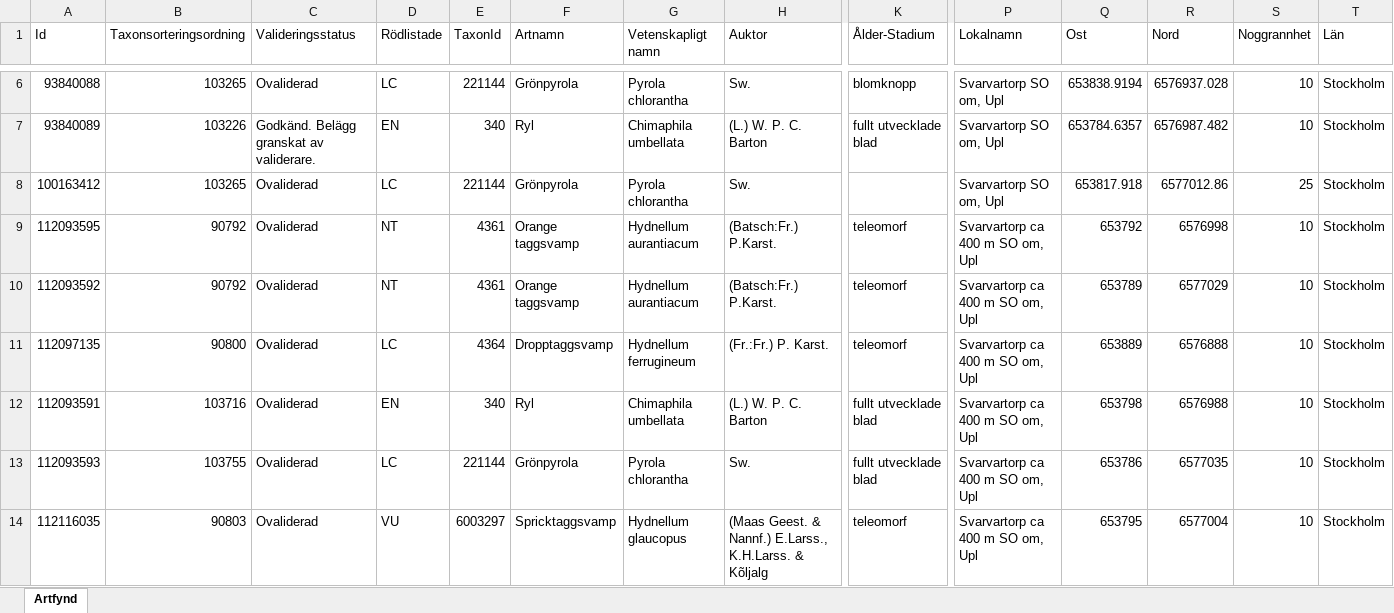
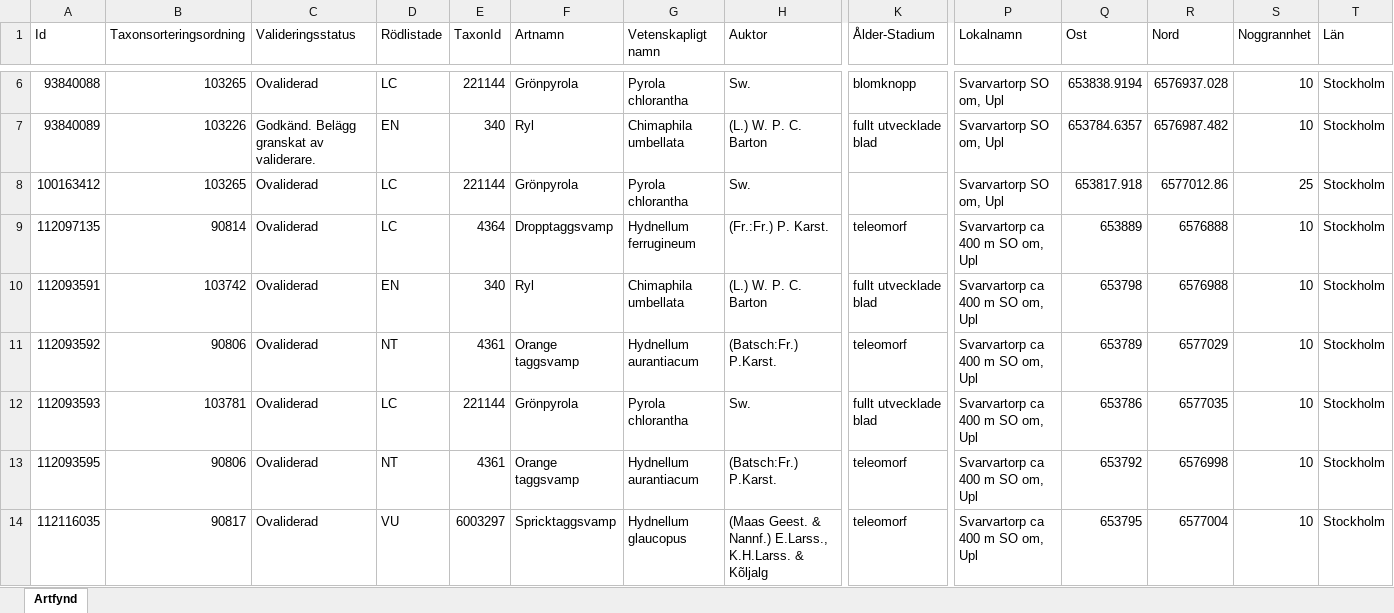
Before and after one commit to klasma/Logging_EKERO, an Excel workbook: artfynd/A 14020-2023.xlsx, sheet Artfynd, drawn as a sheet; only a part is shown, gaps mark what is left out; values as stored, in another font and other column widths than the file's, no borders; removed rows and columns are numbered as before the commit, all else as after; rows hold the shown columns only; the diff names each change by its address in the sheet, - before the commit and + after, or states it on an @@ line.

```diff
--- a/artfynd/A 14020-2023.xlsx (sheet Artfynd)
+++ b/artfynd/A 14020-2023.xlsx (sheet Artfynd)
-row 9: 112093595 | 90792 | Ovaliderad | NT | 4361 | Orange taggsvamp | Hydnellum aurantiacum | (Batsch:Fr.) P.Karst. | teleomorf | Svarvartorp ca 400 m SO om, Upl | 653792 | 6576998 | 10 | Stockholm
-row 10: 112093592 | 90792 | Ovaliderad | NT | 4361 | Orange taggsvamp | Hydnellum aurantiacum | (Batsch:Fr.) P.Karst. | teleomorf | Svarvartorp ca 400 m SO om, Upl | 653789 | 6577029 | 10 | Stockholm
-B9 (Taxonsorteringsordning): 90800
+B9 (Taxonsorteringsordning): 90814
-B10 (Taxonsorteringsordning): 103716
+B10 (Taxonsorteringsordning): 103742
+row 11: 112093592 | 90806 | Ovaliderad | NT | 4361 | Orange taggsvamp | Hydnellum aurantiacum | (Batsch:Fr.) P.Karst. | teleomorf | Svarvartorp ca 400 m SO om, Upl | 653789 | 6577029 | 10 | Stockholm
-B12 (Taxonsorteringsordning): 103755
+B12 (Taxonsorteringsordning): 103781
+row 13: 112093595 | 90806 | Ovaliderad | NT | 4361 | Orange taggsvamp | Hydnellum aurantiacum | (Batsch:Fr.) P.Karst. | teleomorf | Svarvartorp ca 400 m SO om, Upl | 653792 | 6576998 | 10 | Stockholm
-B14 (Taxonsorteringsordning): 90803
+B14 (Taxonsorteringsordning): 90817
```
Also changed, not shown: artfynd/A 13237-2023.xlsx, artfynd/A 13794-2023.xlsx, 54 other files.
